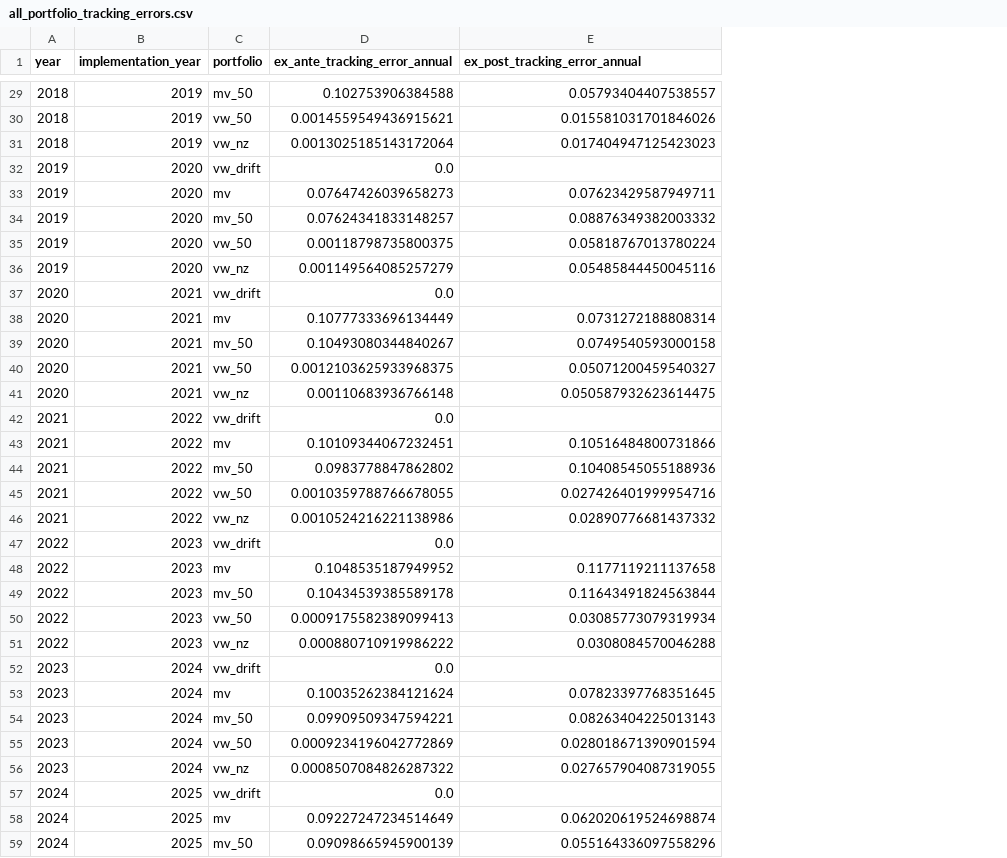
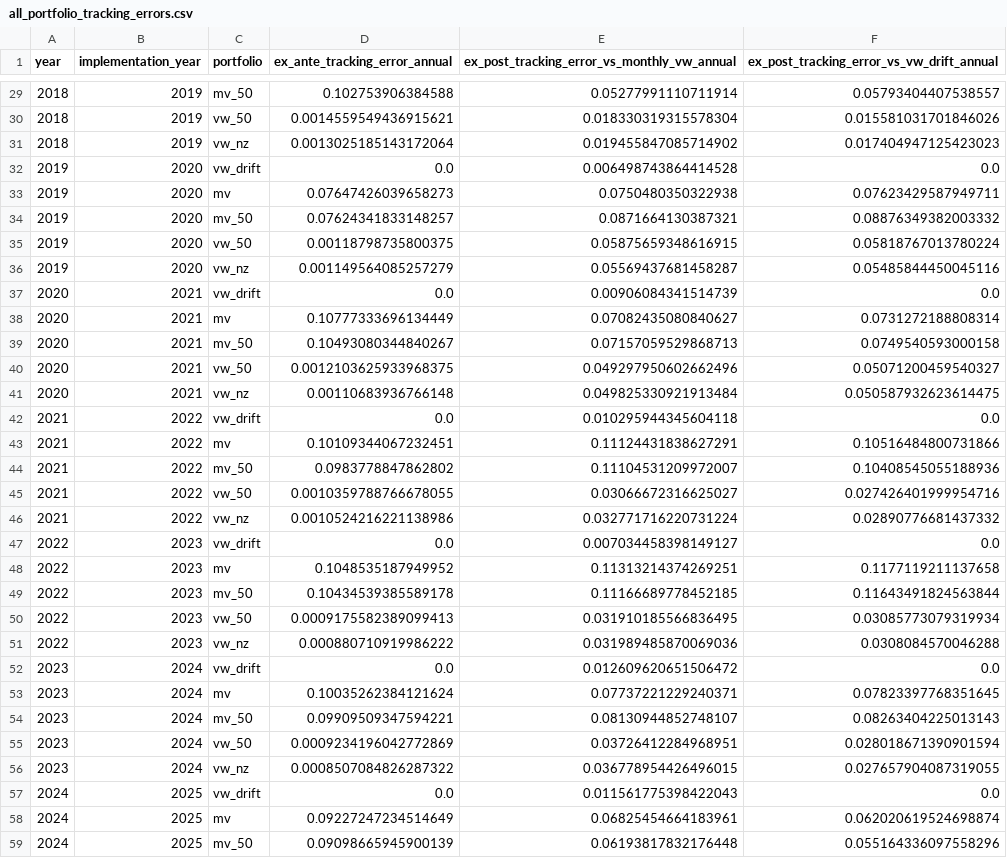
Before and after one commit to saadsch/SAAM-Project, a CSV file: outputs/tables/all_portfolio_tracking_errors.csv, drawn as a sheet; only a part is shown, gaps mark what is left out; addresses are those after the commit; the diff covers the shown part only; the diff names each change by its address in the sheet, - before the commit and + after, or states it on an @@ line.

Commit message:
correction for tracking errors

```diff
--- a/outputs/tables/all_portfolio_tracking_errors.csv
+++ b/outputs/tables/all_portfolio_tracking_errors.csv
+column E, row 1: ex_post_tracking_error_vs_monthly_vw_annual; rows 29-59: 0.05277991110711914 | 0.018330319315578304 | 0.019455847085714902 | 0.006498743864414528 | 0.0750480350322938 | 0.0871664130387321 | 0.05875659348616915 | 0.05569437681458287 | 0.00906084341514739 | 0.07082435080840627 | 0.07157059529868713 | 0.049297950602662496 | 0.049825330921913484 | 0.010295944345604118 | 0.11124431838627291 | 0.11104531209972007 | 0.03066672316625027 | 0.032771716220731224 | 0.007034458398149127 | 0.11313214374269251 | 0.11166689778452185 | 0.031910185566836495 | 0.031989485870069036 | 0.012609620651506472 | 0.07737221229240371 | 0.08130944852748107 | 0.03726412284968951 | 0.036778954426496015 | 0.011561775398422043 | 0.06825454664183961 | 0.06193817832176448
-F1: ex_post_tracking_error_annual
+F1: ex_post_tracking_error_vs_vw_drift_annual
-F32: (empty)
+F32: 0.0
-F37: (empty)
+F37: 0.0
-F42: (empty)
+F42: 0.0
-F47: (empty)
+F47: 0.0
-F52: (empty)
+F52: 0.0
-F57: (empty)
+F57: 0.0
```
Also changed, not shown: 6 edited cells elsewhere in this file, outputs/tables/all_portfolio_annual_carbon_metrics.csv, outputs/tables/all_portfolio_constraint_slack.csv, 21 other files.
